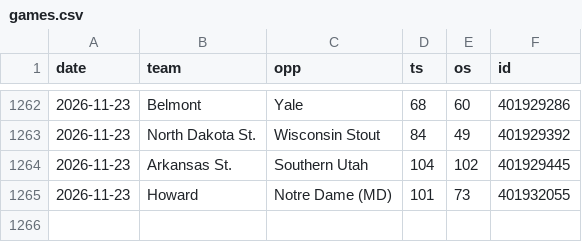
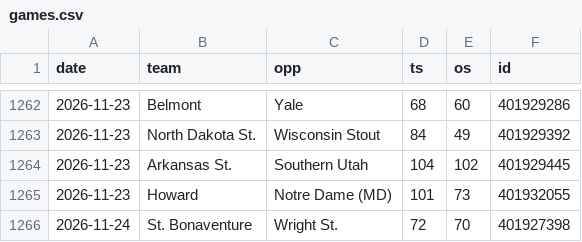
Before and after one commit to MM2BKB/cbb-blind-resume, a CSV file: data/games.csv, drawn as a sheet; only a part is shown, gaps mark what is left out.

```diff
--- a/data/games.csv
+++ b/data/games.csv
@@ -1265 +1265,2 @@ date,team,opp,ts,os,id
 2026-11-23,Howard,Notre Dame (MD),101,73,401932055
+2026-11-24,St. Bonaventure,Wright St.,72,70,401927398
```
Also changed, not shown: data/teams.csv, 2 other files.
